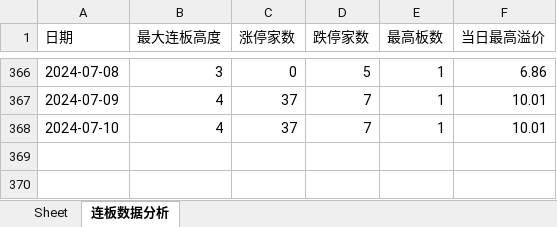
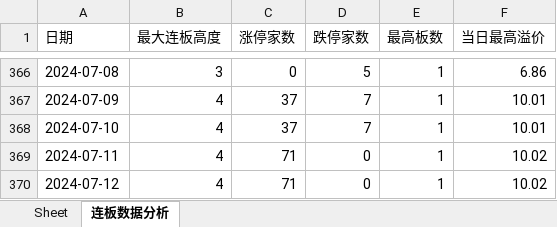
Before and after one commit to bozaigao/quantification, an Excel workbook: 2024年A股主板连板数据.xlsx, sheet 连板数据分析, drawn as a sheet; only a part is shown, gaps mark what is left out; values as stored, in another font and other column widths than the file's, no borders; charts and pictures not drawn; 1 other sheet too large or unreadable and not compared; the diff names each change by its address in the sheet, - before the commit and + after, or states it on an @@ line.

```diff
--- a/2024年A股主板连板数据.xlsx (sheet 连板数据分析)
+++ b/2024年A股主板连板数据.xlsx (sheet 连板数据分析)
+row 369: 2024-07-11 | 4 | 71 | 0 | 1 | 10.02
+row 370: 2024-07-12 | 4 | 71 | 0 | 1 | 10.02
```
Also changed, not shown: charts or pictures, 2024/2024年A股主板连板数据.xlsx, 13 other files.
